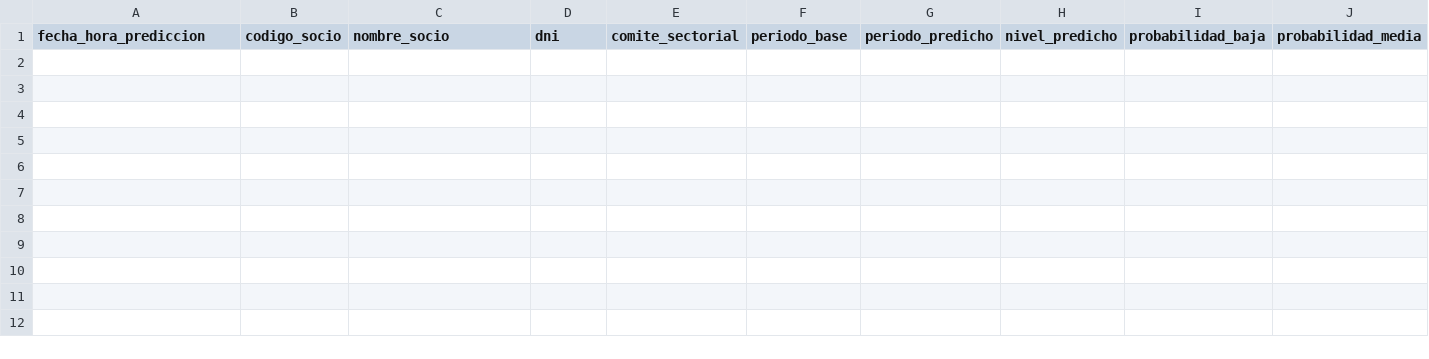
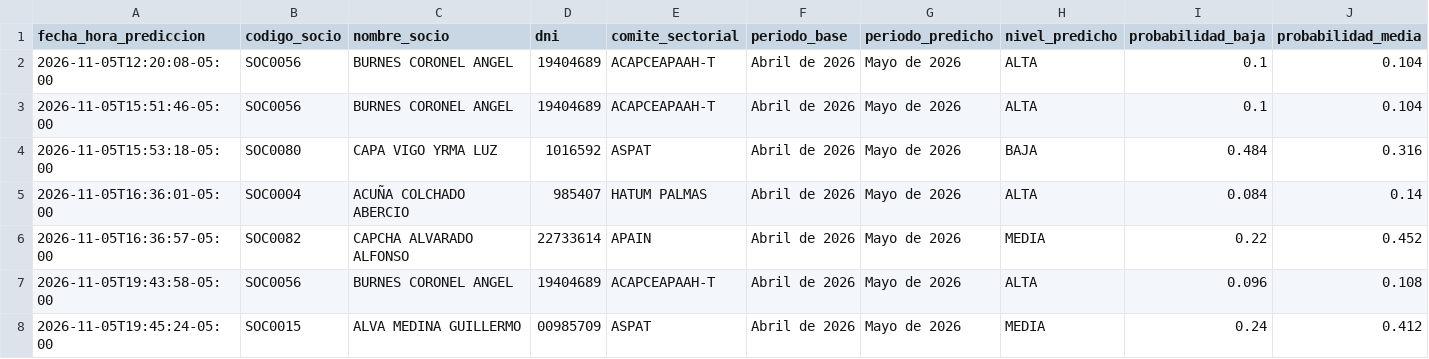
Before and after one commit to ramosaridd-lab/Acepat, a CSV file: data/historial_predicciones.csv, drawn as a sheet; only a part is shown; rows hold the shown columns only; the diff names each change by its address in the sheet, - before the commit and + after, or states it on an @@ line.

Commit message:
Actualizar codigo del proyecto ACEPAT

```diff
--- a/data/historial_predicciones.csv
+++ b/data/historial_predicciones.csv
+row 2: 2026-11-05T12:20:08-05:00 | SOC0056 | BURNES CORONEL ANGEL | 19404689 | ACAPCEAPAAH-T | Abril de 2026 | Mayo de 2026 | ALTA | 0.1 | 0.104
+row 3: 2026-11-05T15:51:46-05:00 | SOC0056 | BURNES CORONEL ANGEL | 19404689 | ACAPCEAPAAH-T | Abril de 2026 | Mayo de 2026 | ALTA | 0.1 | 0.104
+row 4: 2026-11-05T15:53:18-05:00 | SOC0080 | CAPA VIGO YRMA LUZ | 1016592 | ASPAT | Abril de 2026 | Mayo de 2026 | BAJA | 0.484 | 0.316
+row 5: 2026-11-05T16:36:01-05:00 | SOC0004 | ACUÑA COLCHADO ABERCIO | 985407 | HATUM PALMAS | Abril de 2026 | Mayo de 2026 | ALTA | 0.084 | 0.14
+row 6: 2026-11-05T16:36:57-05:00 | SOC0082 | CAPCHA ALVARADO ALFONSO | 22733614 | APAIN | Abril de 2026 | Mayo de 2026 | MEDIA | 0.22 | 0.452
+row 7: 2026-11-05T19:43:58-05:00 | SOC0056 | BURNES CORONEL ANGEL | 19404689 | ACAPCEAPAAH-T | Abril de 2026 | Mayo de 2026 | ALTA | 0.096 | 0.108
+row 8: 2026-11-05T19:45:24-05:00 | SOC0015 | ALVA MEDINA GUILLERMO | 00985709 | ASPAT | Abril de 2026 | Mayo de 2026 | MEDIA | 0.24 | 0.412
```
Also changed, not shown: 8 other files.
